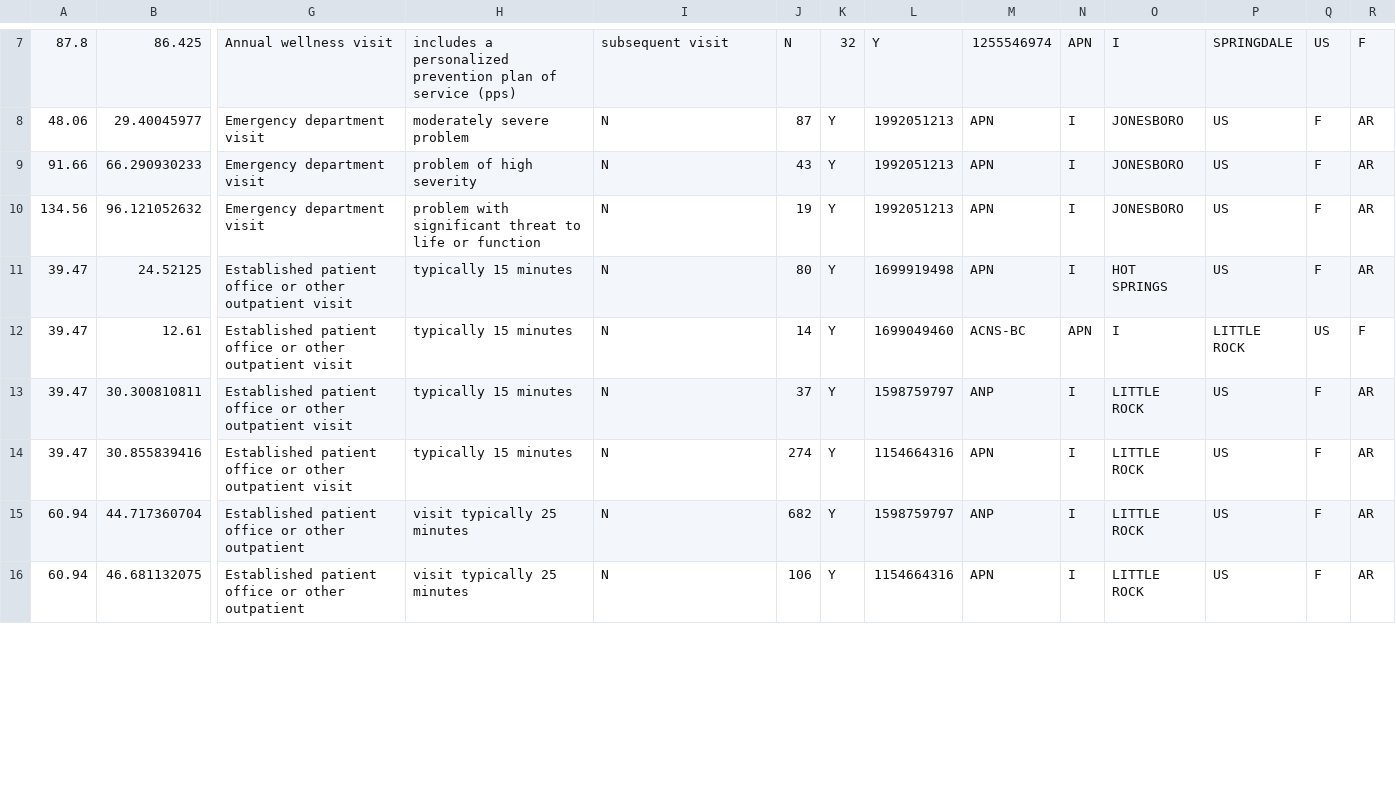
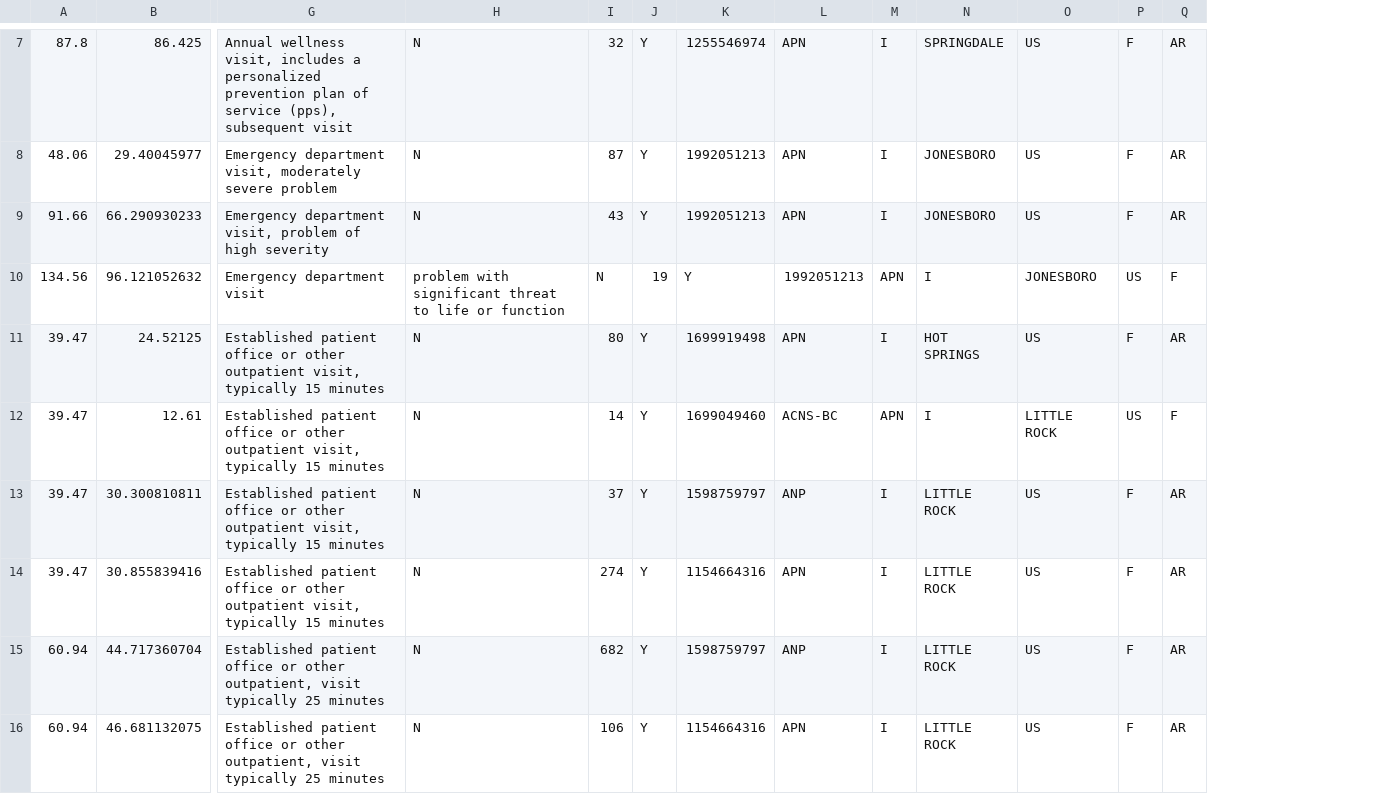
Before and after one commit to diegomestre2/public_bi_benchmark, a CSV file: benchmark/CMSprovider/samples/CMSprovider_1.sample.csv, drawn as a sheet; only a part is shown, gaps mark what is left out; removed rows and columns are numbered as before the commit, all else as after; the diff covers the shown part only; the diff names each change by its address in the sheet, - before the commit and + after, or states it on an @@ line.

Commit message:
[FIX] Adding double cotes to data that includes comma

```diff
--- a/benchmark/CMSprovider/samples/CMSprovider_1.sample.csv
+++ b/benchmark/CMSprovider/samples/CMSprovider_1.sample.csv
-column H, rows 7-16: includes a personalized prevention plan of service (pps) | moderately severe problem | problem of high severity | problem with significant threat to life or function | typically 15 minutes | typically 15 minutes | typically 15 minutes | typically 15 minutes | visit typically 25 minutes | visit typically 25 minutes
-G7: Annual wellness visit
+G7: Annual wellness visit, includes a personalized prevention plan of service (pps), subsequent visit
-H7: subsequent visit
+H7: N
-I7: N
+I7: 32
-J7: 32
+J7: Y
-K7: Y
+K7: 1255546974
-L7: 1255546974
+L7: APN
-M7: APN
+M7: I
-N7: I
+N7: SPRINGDALE
-O7: SPRINGDALE
+O7: US
-P7: US
+P7: F
-Q7: F
+Q7: AR
-G8: Emergency department visit
+G8: Emergency department visit, moderately severe problem
-G9: Emergency department visit
+G9: Emergency department visit, problem of high severity
-H10: N
+H10: problem with significant threat to life or function
-I10: 19
+I10: N
-J10: Y
+J10: 19
-K10: 1992051213
+K10: Y
-L10: APN
+L10: 1992051213
-M10: I
+M10: APN
-N10: JONESBORO
+N10: I
-O10: US
+O10: JONESBORO
-P10: F
+P10: US
-Q10: AR
+Q10: F
-G11:G14: …other outpatient visit
+G11:G14: …other outpatient visit, typically 15 minutes
-G15:G16: …or other outpatient
+G15:G16: …or other outpatient, visit typically 25 minutes
```
Also changed, not shown: 156 edited cells elsewhere in this file.
